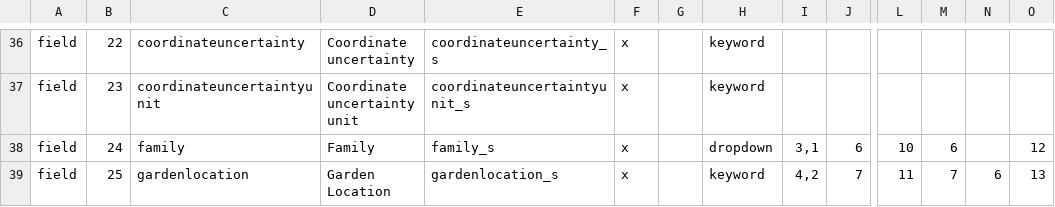
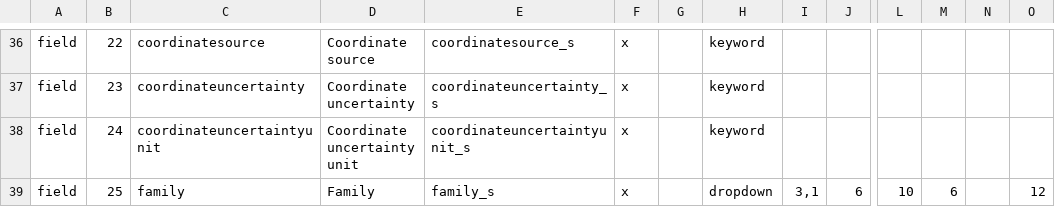
Before and after one commit to zhang-yanan/botgarden_project, a CSV file: search/plantinfo.csv, drawn as a sheet; only a part is shown, gaps mark what is left out; the diff covers the shown part only; the diff names each change by its address in the sheet, - before the commit and + after, or states it on an @@ line.

```diff
--- a/search/plantinfo.csv
+++ b/search/plantinfo.csv
-C36: coordinateuncertainty
+C36: coordinatesource
-D36: Coordinate uncertainty
+D36: Coordinate source
-E36: coordinateuncertainty_s
+E36: coordinatesource_s
-C37: coordinateuncertaintyunit
+C37: coordinateuncertainty
-D37: Coordinate uncertainty unit
+D37: Coordinate uncertainty
-E37: coordinateuncertaintyunit_s
+E37: coordinateuncertainty_s
-C38: family
+C38: coordinateuncertaintyunit
-D38: Family
+D38: Coordinate uncertainty unit
-E38: family_s
+E38: coordinateuncertaintyunit_s
-H38: dropdown
+H38: keyword
-I38: 3,1
+I38: (empty)
-J38: 6
+J38: (empty)
-L38: 10
+L38: (empty)
-M38: 6
+M38: (empty)
-O38: 12
+O38: (empty)
-C39: gardenlocation
+C39: family
-D39: Garden Location
+D39: Family
-E39: gardenlocation_s
+E39: family_s
-H39: keyword
+H39: dropdown
-I39: 4,2
+I39: 3,1
-J39: 7
+J39: 6
-L39: 11
+L39: 10
-M39: 7
+M39: 6
-N39: 6
+N39: (empty)
-O39: 13
+O39: 12
```
Also changed, not shown: 1 added row, 1 removed row and 115 edited cells elsewhere in this file, 1 other file.
